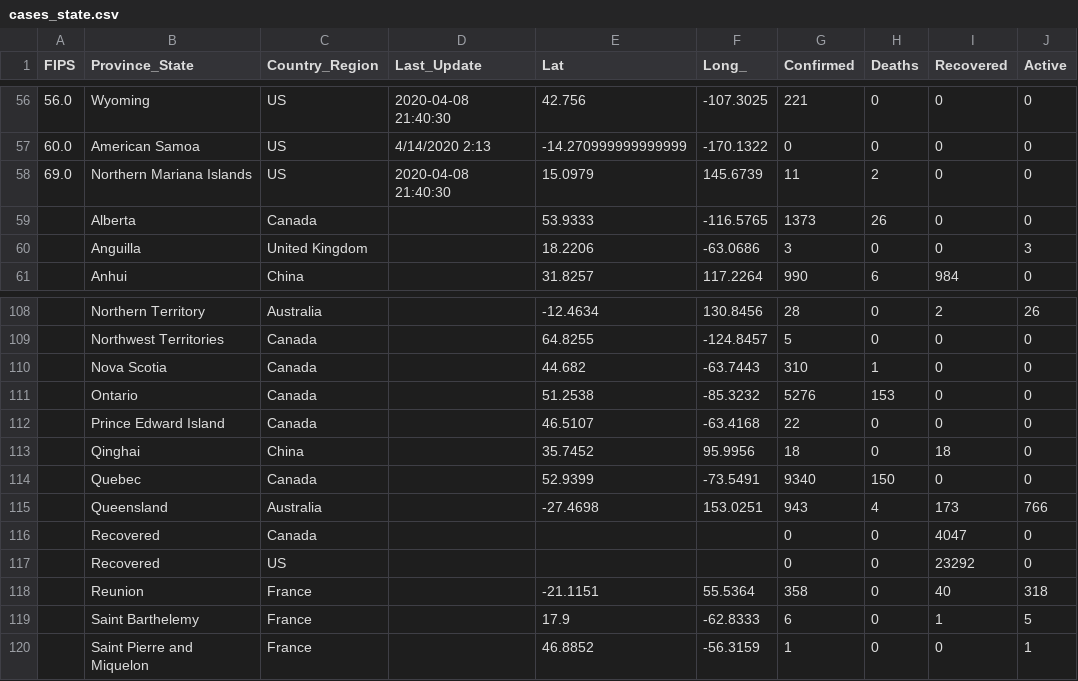
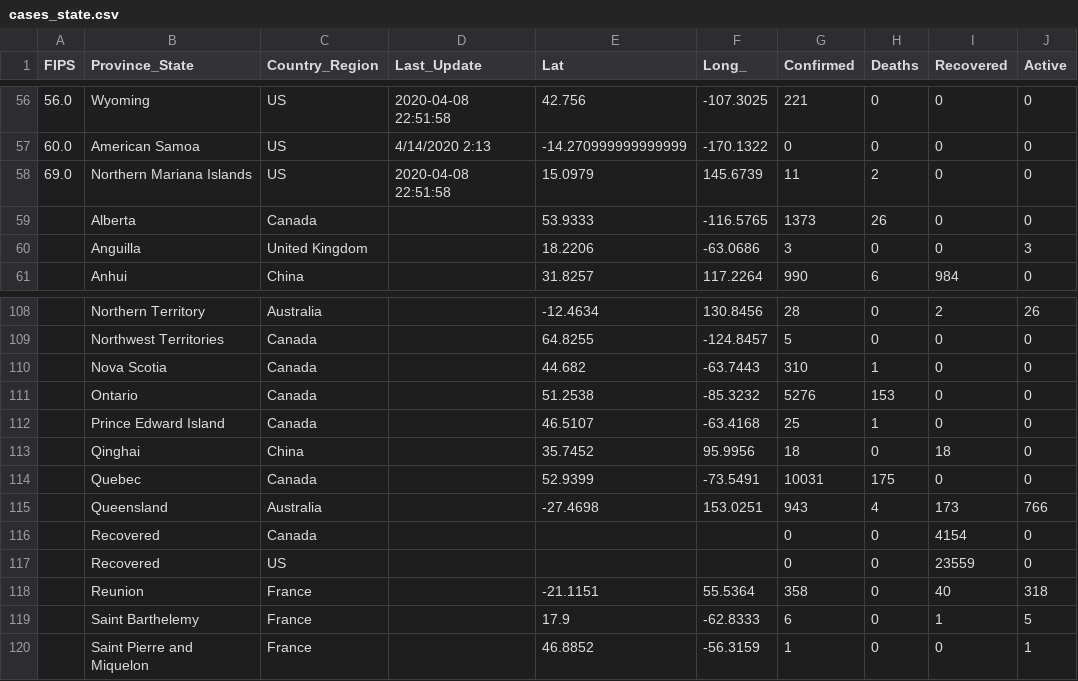
Before and after one commit to pablisco/virustrend, a CSV file: cache/cases_state.csv, drawn as a sheet; only a part is shown, gaps mark what is left out; the diff covers the shown part only.

```diff
--- a/cache/cases_state.csv
+++ b/cache/cases_state.csv
@@ -56,4 +56,4 @@ FIPS,Province_State,Country_Region,Last_Update,Lat,Long_,Confirmed,Deaths,Recove
-56.0,Wyoming,US,2020-04-08 21:40:30,42.756,-107.3025,221,0,0,0
+56.0,Wyoming,US,2020-04-08 22:51:58,42.756,-107.3025,221,0,0,0
 60.0,American Samoa,US,4/14/2020 2:13,-14.270999999999999,-170.1322,0,0,0,0
-69.0,Northern Mariana Islands,US,2020-04-08 21:40:30,15.0979,145.6739,11,2,0,0
+69.0,Northern Mariana Islands,US,2020-04-08 22:51:58,15.0979,145.6739,11,2,0,0
 ,Alberta,Canada,,53.9333,-116.5765,1373,26,0,0
@@ -111,8 +111,8 @@ FIPS,Province_State,Country_Region,Last_Update,Lat,Long_,Confirmed,Deaths,Recove
 ,Ontario,Canada,,51.2538,-85.3232,5276,153,0,0
-,Prince Edward Island,Canada,,46.5107,-63.4168,22,0,0,0
+,Prince Edward Island,Canada,,46.5107,-63.4168,25,1,0,0
 ,Qinghai,China,,35.7452,95.9956,18,0,18,0
-,Quebec,Canada,,52.9399,-73.5491,9340,150,0,0
+,Quebec,Canada,,52.9399,-73.5491,10031,175,0,0
 ,Queensland,Australia,,-27.4698,153.0251,943,4,173,766
-,Recovered,Canada,,,,0,0,4047,0
-,Recovered,US,,,,0,0,23292,0
+,Recovered,Canada,,,,0,0,4154,0
+,Recovered,US,,,,0,0,23559,0
 ,Reunion,France,,-21.1151,55.5364,358,0,40,318
```
Also changed, not shown: 76 edited cells elsewhere in this file, cache/cases_country.csv, 18 other files.
